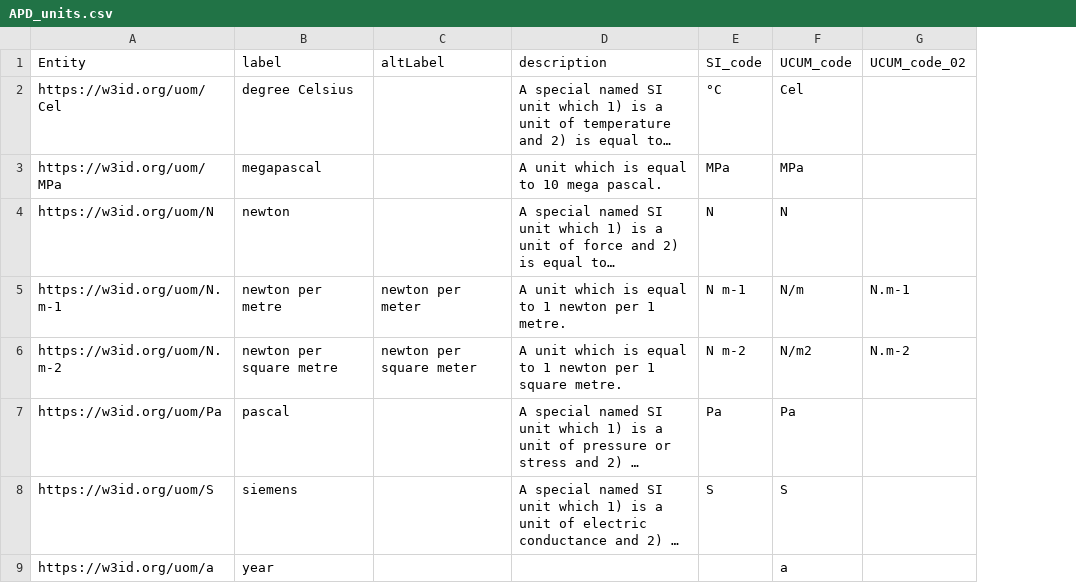
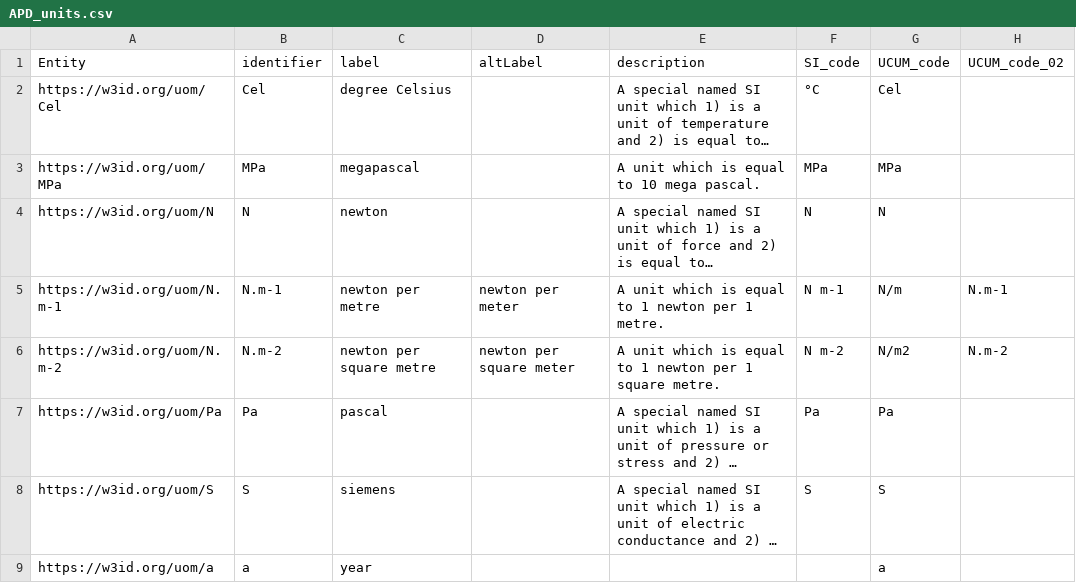
Before and after one commit to traitecoevo/APD, a CSV file: data/APD_units.csv, drawn as a sheet; only a part is shown; long unchanged cells end in …; the diff names each change by its address in the sheet, - before the commit and + after, or states it on an @@ line.

```diff
--- a/data/APD_units.csv
+++ b/data/APD_units.csv
+column B (identifier), rows 2-9: Cel | MPa | N | N.m-1 | N.m-2 | Pa | S | a
```
Also changed, not shown: data/published_classes.csv.
